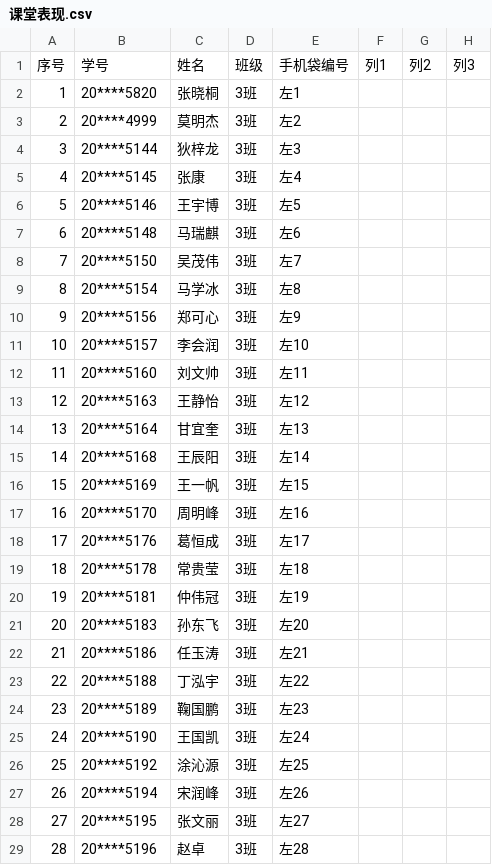
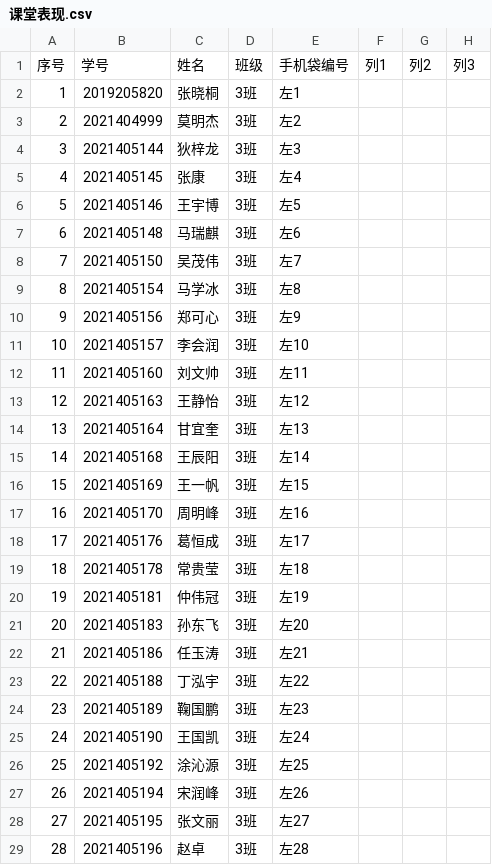
Before and after one commit to QingZhiLiangCheng/LCU-java-2025spring-QingZhiLiangCheng, a CSV file: software-design-2023-2/src/main/resources/课堂表现.csv, drawn as a sheet; only a part is shown; the diff covers the shown part only; the diff names each change by its address in the sheet, - before the commit and + after, or states it on an @@ line.

```diff
--- a/software-design-2023-2/src/main/resources/课堂表现.csv
+++ b/software-design-2023-2/src/main/resources/课堂表现.csv
-B2: 20****5820
+B2: 2019205820
-B3: 20****4999
+B3: 2021404999
-B4: 20****5144
+B4: 2021405144
-B5: 20****5145
+B5: 2021405145
-B6: 20****5146
+B6: 2021405146
-B7: 20****5148
+B7: 2021405148
-B8: 20****5150
+B8: 2021405150
-B9: 20****5154
+B9: 2021405154
-B10: 20****5156
+B10: 2021405156
-B11: 20****5157
+B11: 2021405157
-B12: 20****5160
+B12: 2021405160
-B13: 20****5163
+B13: 2021405163
-B14: 20****5164
+B14: 2021405164
-B15: 20****5168
+B15: 2021405168
-B16: 20****5169
+B16: 2021405169
-B17: 20****5170
+B17: 2021405170
-B18: 20****5176
+B18: 2021405176
-B19: 20****5178
+B19: 2021405178
-B20: 20****5181
+B20: 2021405181
-B21: 20****5183
+B21: 2021405183
-B22: 20****5186
+B22: 2021405186
-B23: 20****5188
+B23: 2021405188
-B24: 20****5189
+B24: 2021405189
-B25: 20****5190
+B25: 2021405190
-B26: 20****5192
+B26: 2021405192
-B27: 20****5194
+B27: 2021405194
-B28: 20****5195
+B28: 2021405195
-B29: 20****5196
+B29: 2021405196
```
Also changed, not shown: 57 edited cells elsewhere in this file, 2 other files.
